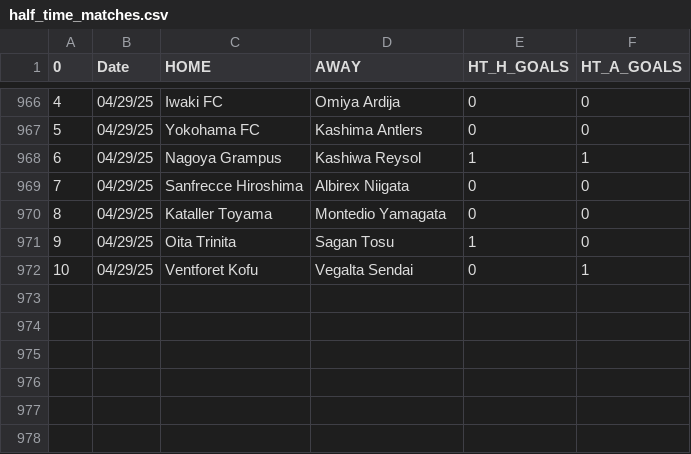
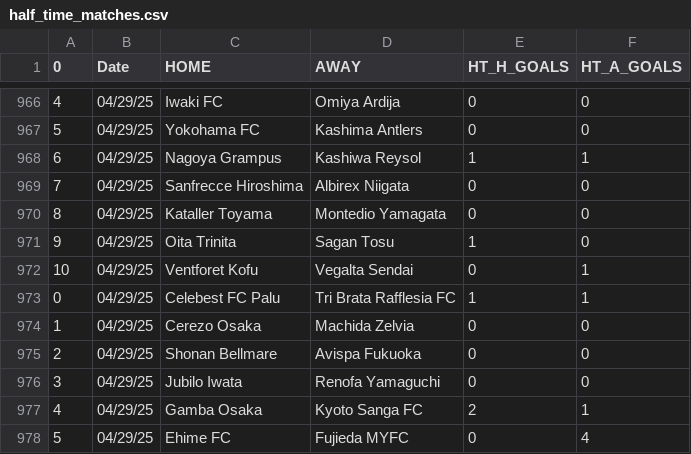
Before and after one commit to JOSPHATT/Finished_Matches, a CSV file: half_time_matches.csv, drawn as a sheet; only a part is shown, gaps mark what is left out.

```diff
--- a/half_time_matches.csv
+++ b/half_time_matches.csv
@@ -972 +972,7 @@
 10,04/29/25,Ventforet Kofu,Vegalta Sendai,0,1
+0,04/29/25,Celebest FC Palu,Tri Brata Rafflesia FC,1,1
+1,04/29/25,Cerezo Osaka,Machida Zelvia,0,0
+2,04/29/25,Shonan Bellmare,Avispa Fukuoka,0,0
+3,04/29/25,Jubilo Iwata,Renofa Yamaguchi,0,0
+4,04/29/25,Gamba Osaka,Kyoto Sanga FC,2,1
+5,04/29/25,Ehime FC,Fujieda MYFC,0,4
```
